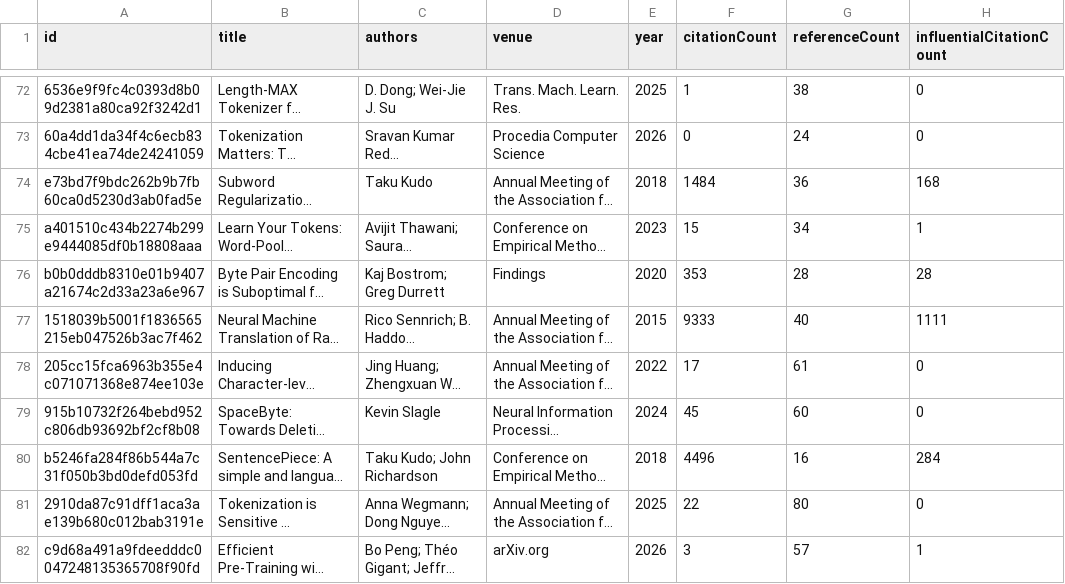
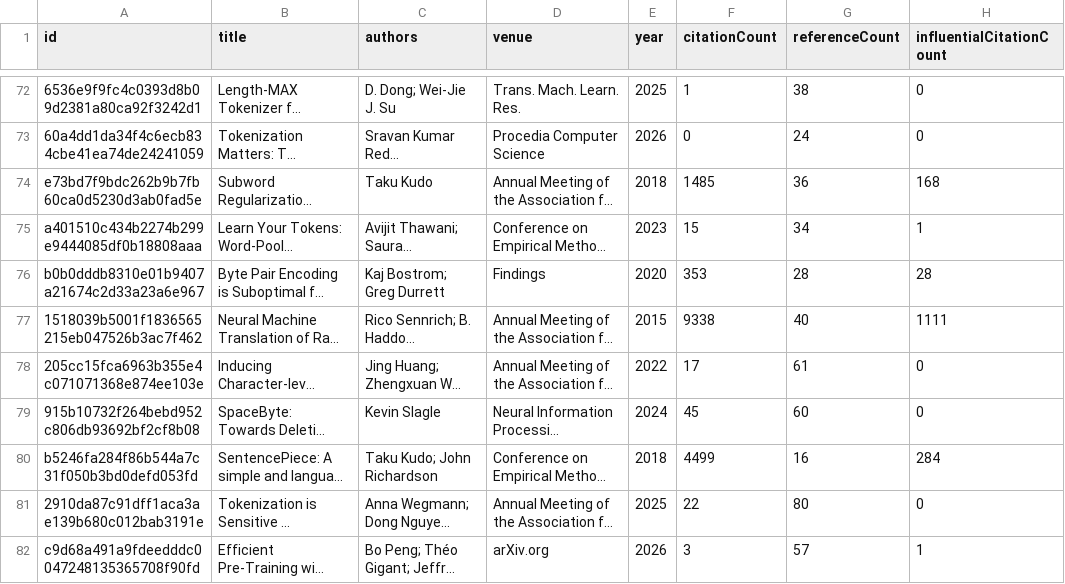
Before and after one commit to avijit-thawani/tokenization-in-nlp, a CSV file: data/core.csv, drawn as a sheet; only a part is shown, gaps mark what is left out; long unchanged cells end in …; the diff names each change by its address in the sheet, - before the commit and + after, or states it on an @@ line.

```diff
--- a/data/core.csv
+++ b/data/core.csv
-F74 (citationCount): 1484
+F74 (citationCount): 1485
-F77 (citationCount): 9333
+F77 (citationCount): 9338
-F80 (citationCount): 4496
+F80 (citationCount): 4499
```
Also changed, not shown: 12 other files.
